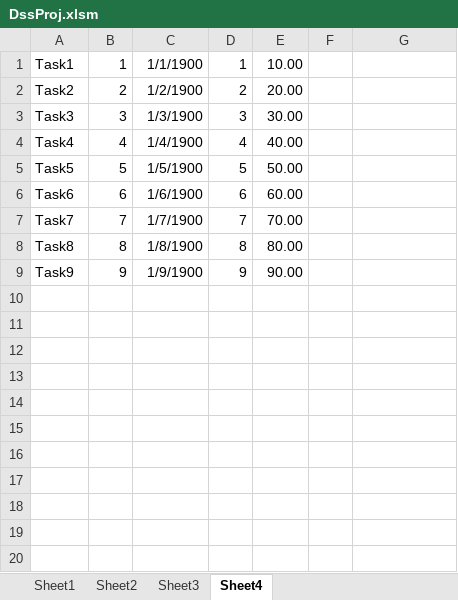
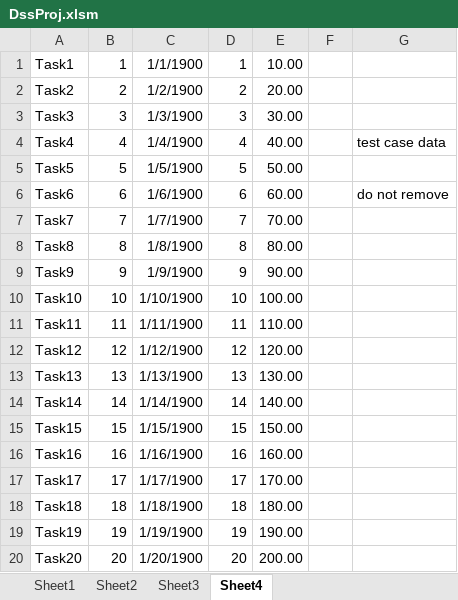
Before and after one commit to CompleteTheSquare/DecisionSupportSystem, an Excel workbook: DssProj.xlsm, sheet Sheet4, drawn as a sheet; values as stored, in another font and other column widths than the file's, no borders; the diff names each change by its address in the sheet, - before the commit and + after, or states it on an @@ line.

Commit message:
Clearing distributed task

```diff
--- a/DssProj.xlsm (sheet Sheet4)
+++ b/DssProj.xlsm (sheet Sheet4)
-G4: (empty)
+G4: test case data
-G6: (empty)
+G6: do not remove
+row 10: Task10 | 10 | 1/10/1900 | 10 | 100.00
+row 11: Task11 | 11 | 1/11/1900 | 11 | 110.00
+row 12: Task12 | 12 | 1/12/1900 | 12 | 120.00
+row 13: Task13 | 13 | 1/13/1900 | 13 | 130.00
+row 14: Task14 | 14 | 1/14/1900 | 14 | 140.00
+row 15: Task15 | 15 | 1/15/1900 | 15 | 150.00
+row 16: Task16 | 16 | 1/16/1900 | 16 | 160.00
+row 17: Task17 | 17 | 1/17/1900 | 17 | 170.00
+row 18: Task18 | 18 | 1/18/1900 | 18 | 180.00
+row 19: Task19 | 19 | 1/19/1900 | 19 | 190.00
+row 20: Task20 | 20 | 1/20/1900 | 20 | 200.00
```
Also changed, not shown: sheet Sheet2.
